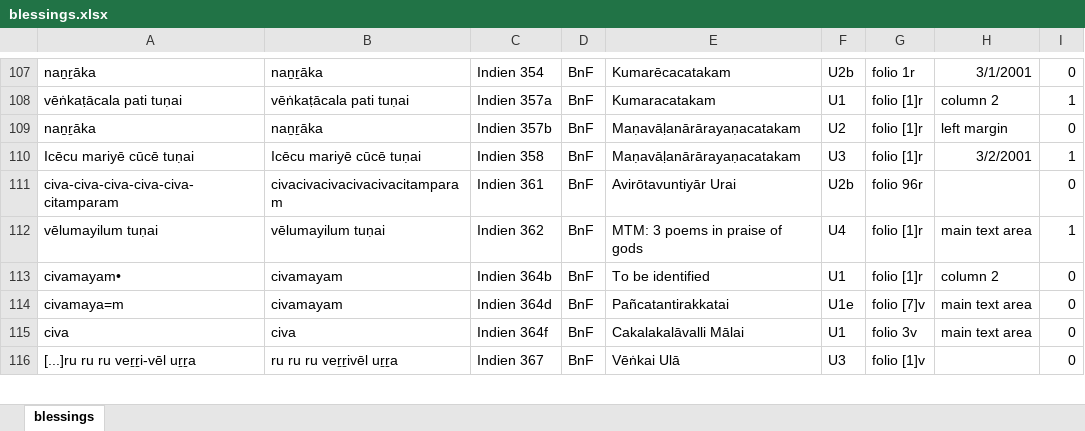
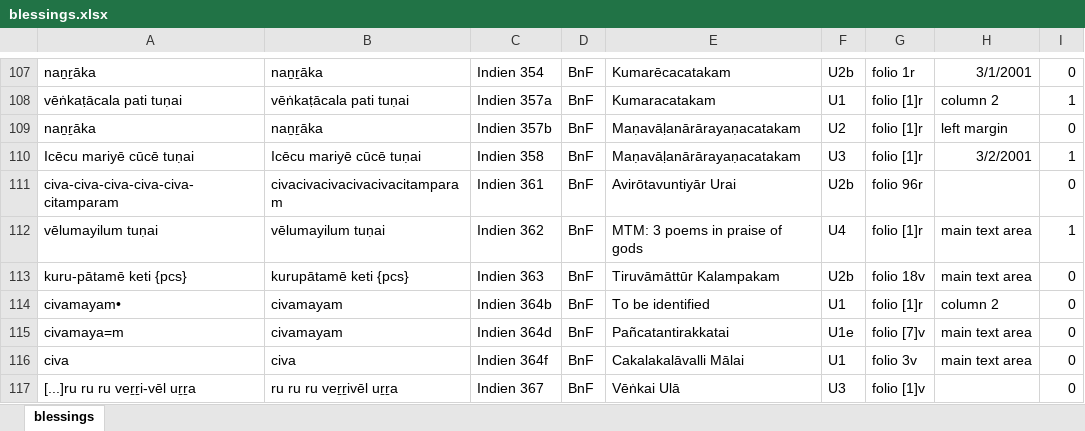
Before and after one commit to TST-Project/paratexts-old, an Excel workbook: blessings.xlsx, sheet blessings, drawn as a sheet; only a part is shown, gaps mark what is left out; values as stored, in another font and other column widths than the file's, no borders; the diff names each change by its address in the sheet, - before the commit and + after, or states it on an @@ line.

```diff
--- a/blessings.xlsx (sheet blessings)
+++ b/blessings.xlsx (sheet blessings)
+row 113: kuru-pātamē keti {pcs} | kurupātamē keti {pcs} | Indien 363 | BnF | Tiruvāmāttūr Kalampakam | U2b | folio 18v | main text area | 0
```
Also changed, not shown: 3 other files.
